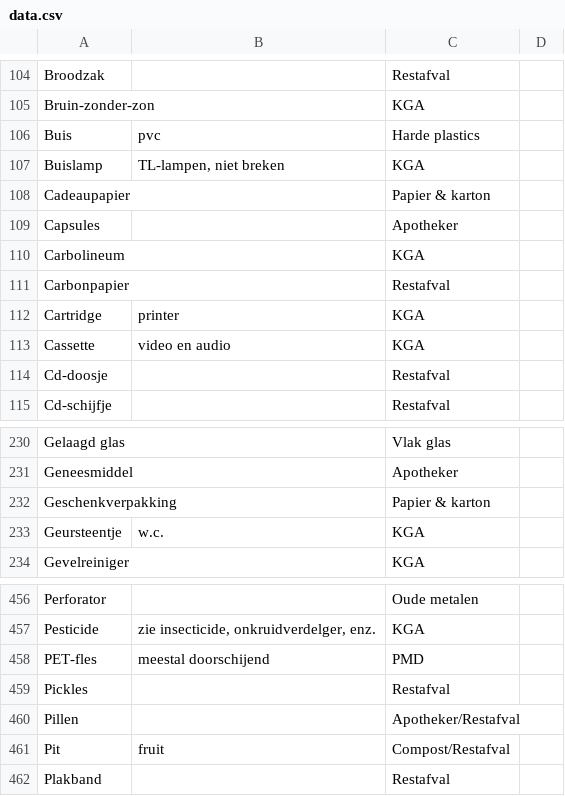
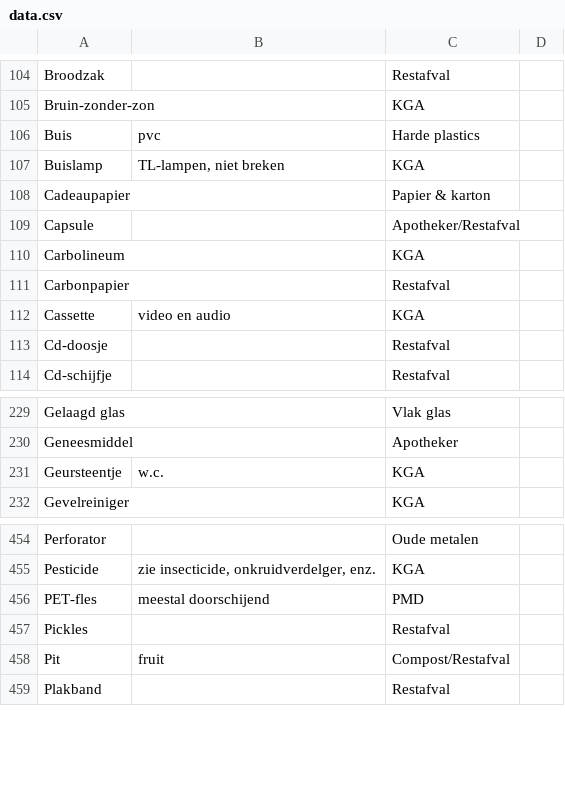
Before and after one commit to hapytex/afvalalfabet, a CSV file: data/data.csv, drawn as a sheet; only a part is shown, gaps mark what is left out.

```diff
--- a/data/data.csv
+++ b/data/data.csv
@@ -108,6 +108,5 @@ Buislamp,"TL-lampen, niet breken",KGA,
 Cadeaupapier,,Papier & karton,
-Capsules,,Apotheker,
+Capsule,,Apotheker/Restafval,
 Carbolineum,,KGA,
 Carbonpapier,,Restafval,
-Cartridge,printer,KGA,
 Cassette,video en audio,KGA,
@@ -231,3 +230,2 @@ Gelaagd glas,,Vlak glas,
 Geneesmiddel,,Apotheker,
-Geschenkverpakking,,Papier & karton,
 Geursteentje,w.c.,KGA,
@@ -459,3 +457,2 @@ PET-fles,meestal doorschijend,PMD,
 Pickles,,Restafval,
-Pillen,,Apotheker/Restafval,
 Pit,fruit,Compost/Restafval,
```
Also changed, not shown: data/synonyms.csv.
